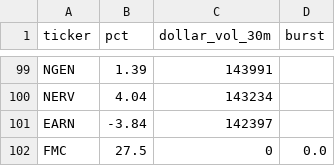
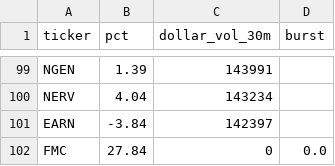
Before and after one commit to virgolaema/pump-search, a CSV file: data/hotlist.csv, drawn as a sheet; only a part is shown, gaps mark what is left out; the diff covers the shown part only.

```diff
--- a/data/hotlist.csv
+++ b/data/hotlist.csv
@@ -101,2 +101,2 @@ NERV,4.04,143234,
 EARN,-3.84,142397,
-FMC,27.5,0,0.0
+FMC,27.84,0,0.0
```
Also changed, not shown: 3 added rows and 3 removed rows elsewhere in this file, data/runlog.csv, 3 other files.
